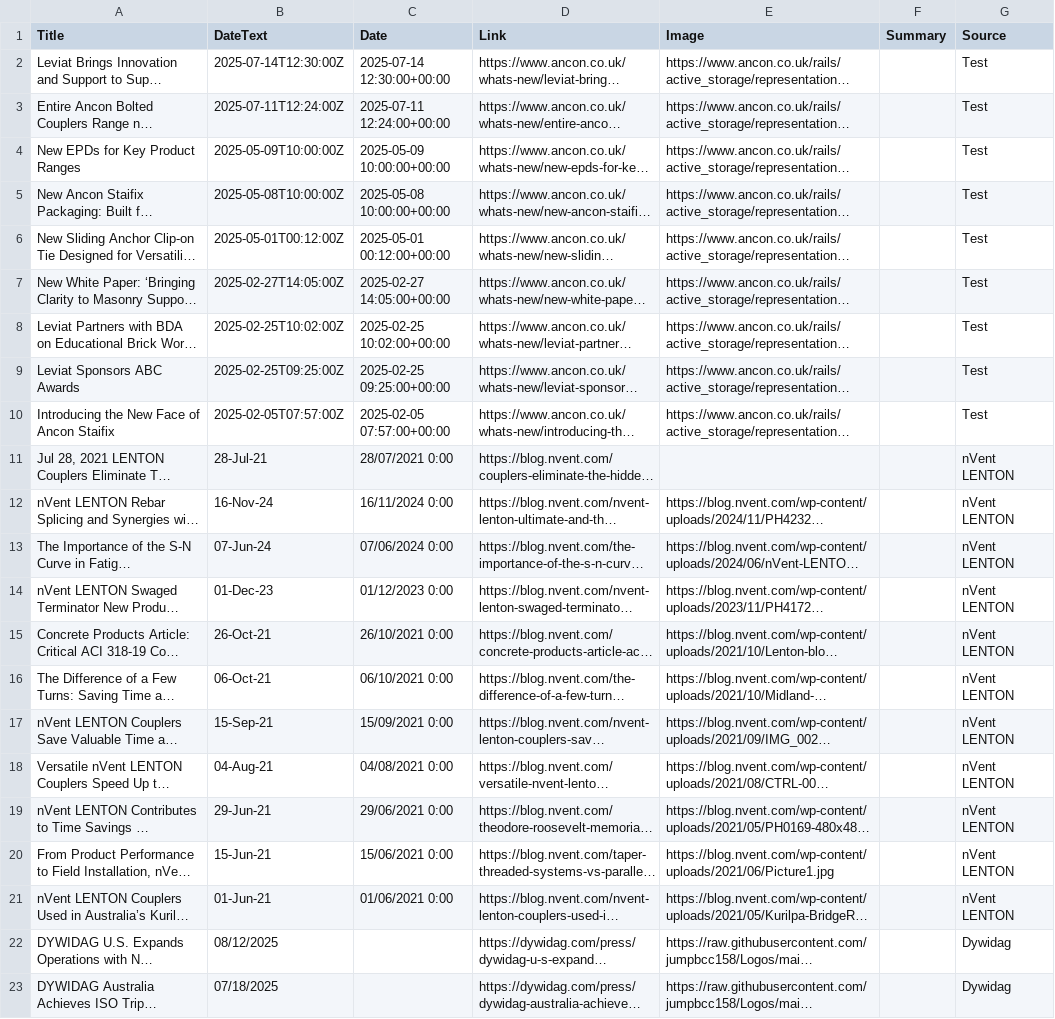
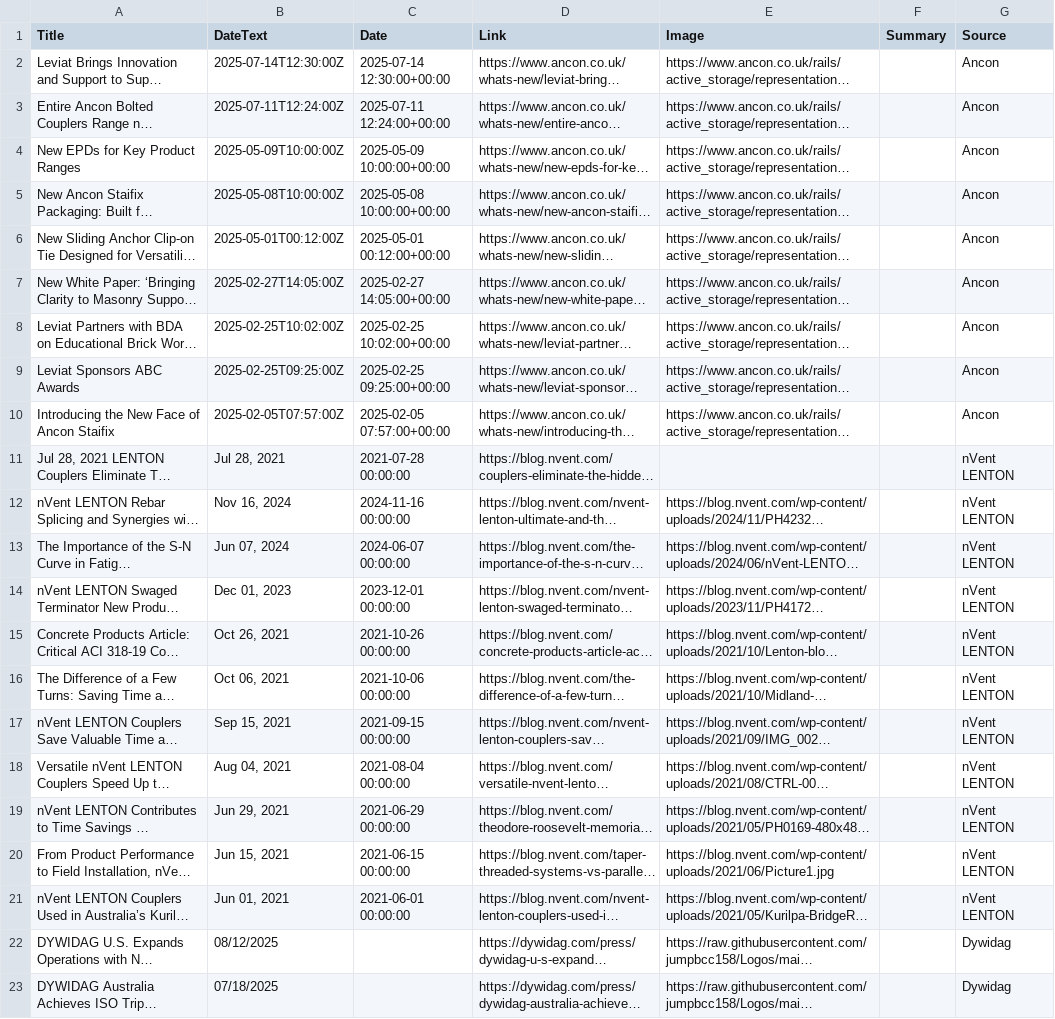
Before and after one commit to jumpbcc158/006gitscrape, a CSV file: export_combined.csv, drawn as a sheet; only a part is shown; long unchanged cells end in …; the diff covers the shown part only; the diff names each change by its address in the sheet, - before the commit and + after, or states it on an @@ line.

Commit message:
Update export_combined.csv

```diff
--- a/export_combined.csv
+++ b/export_combined.csv
-G2:G10 (Source): Test
+G2:G10 (Source): Ancon
-B11 (DateText): 28-Jul-21
+B11 (DateText): Jul 28, 2021
-C11 (Date): 28/07/2021 0:00
+C11 (Date): 2021-07-28 00:00:00
-B12 (DateText): 16-Nov-24
+B12 (DateText): Nov 16, 2024
-C12 (Date): 16/11/2024 0:00
+C12 (Date): 2024-11-16 00:00:00
-B13 (DateText): 07-Jun-24
+B13 (DateText): Jun 07, 2024
-C13 (Date): 07/06/2024 0:00
+C13 (Date): 2024-06-07 00:00:00
-B14 (DateText): 01-Dec-23
+B14 (DateText): Dec 01, 2023
-C14 (Date): 01/12/2023 0:00
+C14 (Date): 2023-12-01 00:00:00
-B15 (DateText): 26-Oct-21
+B15 (DateText): Oct 26, 2021
-C15 (Date): 26/10/2021 0:00
+C15 (Date): 2021-10-26 00:00:00
-B16 (DateText): 06-Oct-21
+B16 (DateText): Oct 06, 2021
-C16 (Date): 06/10/2021 0:00
+C16 (Date): 2021-10-06 00:00:00
-B17 (DateText): 15-Sep-21
+B17 (DateText): Sep 15, 2021
-C17 (Date): 15/09/2021 0:00
+C17 (Date): 2021-09-15 00:00:00
-B18 (DateText): 04-Aug-21
+B18 (DateText): Aug 04, 2021
-C18 (Date): 04/08/2021 0:00
+C18 (Date): 2021-08-04 00:00:00
-B19 (DateText): 29-Jun-21
+B19 (DateText): Jun 29, 2021
-C19 (Date): 29/06/2021 0:00
+C19 (Date): 2021-06-29 00:00:00
-B20 (DateText): 15-Jun-21
+B20 (DateText): Jun 15, 2021
-C20 (Date): 15/06/2021 0:00
+C20 (Date): 2021-06-15 00:00:00
-B21 (DateText): 01-Jun-21
+B21 (DateText): Jun 01, 2021
-C21 (Date): 01/06/2021 0:00
+C21 (Date): 2021-06-01 00:00:00
```
Also changed, not shown: 2 added rows and 18 edited cells elsewhere in this file.
